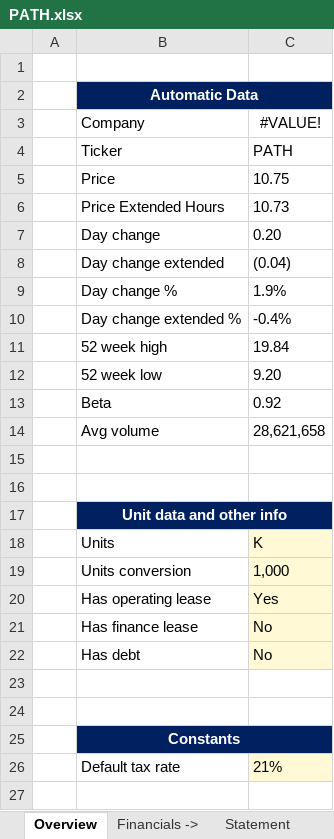
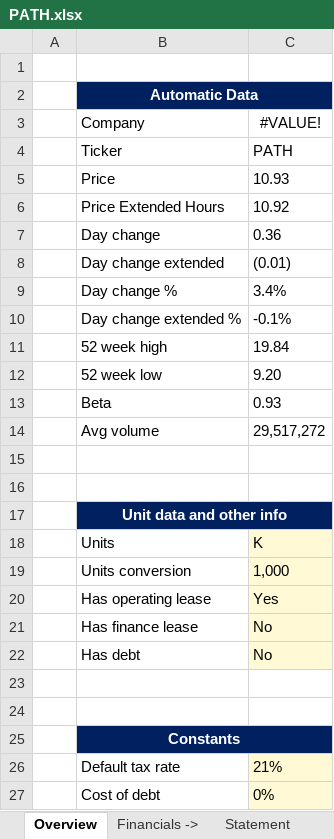
Before and after one commit to ady28/Finance-StockLists, an Excel workbook: PATH.xlsx, sheet Overview, drawn as a sheet; values as stored, in another font and other column widths than the file's, no borders; conditional formats not drawn; the diff names each change by its address in the sheet, - before the commit and + after, or states it on an @@ line.

```diff
--- a/PATH.xlsx (sheet Overview)
+++ b/PATH.xlsx (sheet Overview)
-C5: 10.75
+C5: 10.93
-C6: 10.73
+C6: 10.92
-C7: 0.20
+C7: 0.36
-C8: (0.04)
+C8: (0.01)
-C9: 1.9%
+C9: 3.4%
-C10: -0.4%
+C10: -0.1%
-C13: 0.92
+C13: 0.93
-C14: 28,621,658
+C14: 29,517,272
+row 27:  | Cost of debt | 0%
```
Also changed, not shown: sheet Statement, other sheet tabs, formulas that keep their value, hidden cells, charts or pictures, 1. List_AutomaticData.xlsx, 1. List_ManualData.xlsx, 7 other files.
